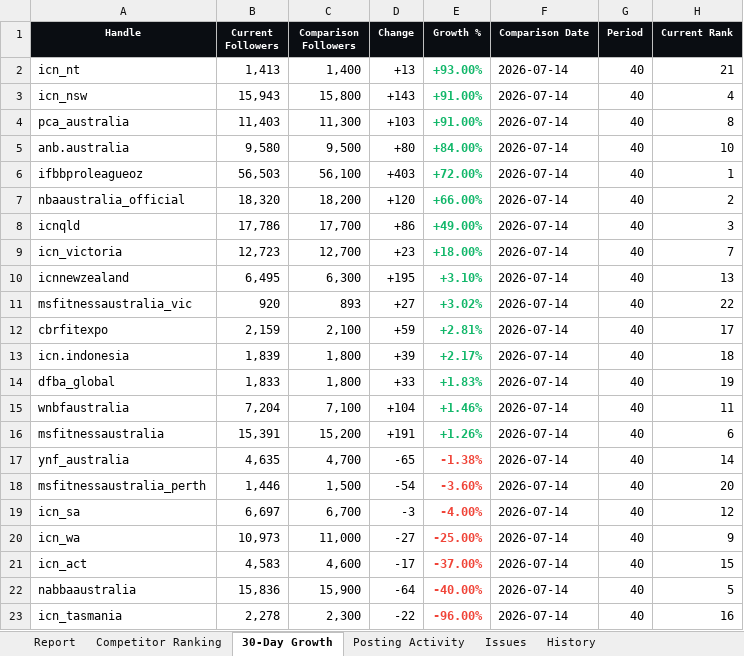
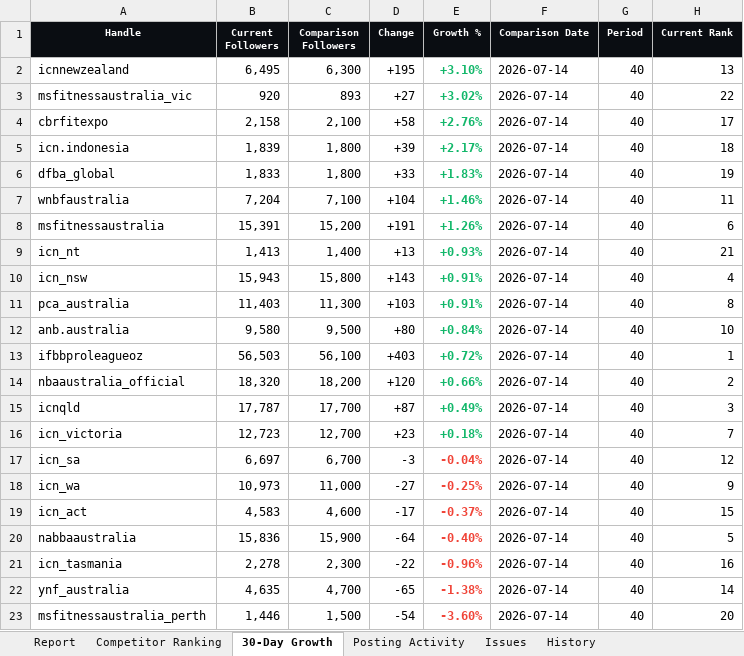
Before and after one commit to tokipaulo19/NBA-Competitor-Tracker, an Excel workbook: data/NBA_Competitor_Report_Latest.xlsx, sheet 30-Day Growth, drawn as a sheet; values as stored, in another font and other column widths than the file's, no borders; removed rows and columns are numbered as before the commit, all else as after; the diff names each change by its address in the sheet, - before the commit and + after, or states it on an @@ line.

```diff
--- a/data/NBA_Competitor_Report_Latest.xlsx (sheet 30-Day Growth)
+++ b/data/NBA_Competitor_Report_Latest.xlsx (sheet 30-Day Growth)
-row 2: icn_nt | 1,413 | 1,400 | +13 | +93.00% | 2026-07-14 | 40 | 21
-row 3: icn_nsw | 15,943 | 15,800 | +143 | +91.00% | 2026-07-14 | 40 | 4
-row 4: pca_australia | 11,403 | 11,300 | +103 | +91.00% | 2026-07-14 | 40 | 8
-row 5: anb.australia | 9,580 | 9,500 | +80 | +84.00% | 2026-07-14 | 40 | 10
-row 6: ifbbproleagueoz | 56,503 | 56,100 | +403 | +72.00% | 2026-07-14 | 40 | 1
-row 7: nbaaustralia_official | 18,320 | 18,200 | +120 | +66.00% | 2026-07-14 | 40 | 2
-row 8: icnqld | 17,786 | 17,700 | +86 | +49.00% | 2026-07-14 | 40 | 3
-row 9: icn_victoria | 12,723 | 12,700 | +23 | +18.00% | 2026-07-14 | 40 | 7
-B4 (Current Followers): 2,159
+B4 (Current Followers): 2,158
-D4 (Change): +59
+D4 (Change): +58
-E4 (Growth %): +2.81%
+E4 (Growth %): +2.76%
+row 9: icn_nt | 1,413 | 1,400 | +13 | +0.93% | 2026-07-14 | 40 | 21
+row 10: icn_nsw | 15,943 | 15,800 | +143 | +0.91% | 2026-07-14 | 40 | 4
+row 11: pca_australia | 11,403 | 11,300 | +103 | +0.91% | 2026-07-14 | 40 | 8
+row 12: anb.australia | 9,580 | 9,500 | +80 | +0.84% | 2026-07-14 | 40 | 10
+row 13: ifbbproleagueoz | 56,503 | 56,100 | +403 | +0.72% | 2026-07-14 | 40 | 1
+row 14: nbaaustralia_official | 18,320 | 18,200 | +120 | +0.66% | 2026-07-14 | 40 | 2
+row 15: icnqld | 17,787 | 17,700 | +87 | +0.49% | 2026-07-14 | 40 | 3
+row 16: icn_victoria | 12,723 | 12,700 | +23 | +0.18% | 2026-07-14 | 40 | 7
+row 17: icn_sa | 6,697 | 6,700 | -3 | -0.04% | 2026-07-14 | 40 | 12
+row 18: icn_wa | 10,973 | 11,000 | -27 | -0.25% | 2026-07-14 | 40 | 9
+row 19: icn_act | 4,583 | 4,600 | -17 | -0.37% | 2026-07-14 | 40 | 15
+row 20: nabbaaustralia | 15,836 | 15,900 | -64 | -0.40% | 2026-07-14 | 40 | 5
+row 21: icn_tasmania | 2,278 | 2,300 | -22 | -0.96% | 2026-07-14 | 40 | 16
-row 19: icn_sa | 6,697 | 6,700 | -3 | -4.00% | 2026-07-14 | 40 | 12
-row 20: icn_wa | 10,973 | 11,000 | -27 | -25.00% | 2026-07-14 | 40 | 9
-row 21: icn_act | 4,583 | 4,600 | -17 | -37.00% | 2026-07-14 | 40 | 15
-row 22: nabbaaustralia | 15,836 | 15,900 | -64 | -40.00% | 2026-07-14 | 40 | 5
-row 23: icn_tasmania | 2,278 | 2,300 | -22 | -96.00% | 2026-07-14 | 40 | 16
```
Also changed, not shown: sheet Competitor Ranking, sheet Report, sheet History, hidden cells, 2 other files.
